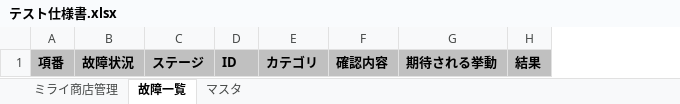
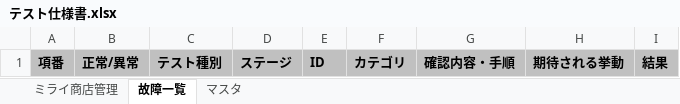
Before and after one commit to takumi262822/mirai-shoten-admin, an Excel workbook: docs/テスト仕様書/テスト仕様書.xlsx, sheet 故障一覧, drawn as a sheet; values as stored, in another font and other column widths than the file's, no borders; removed rows and columns are numbered as before the commit, all else as after; the diff names each change by its address in the sheet, - before the commit and + after, or states it on an @@ line.

```diff
--- a/docs/テスト仕様書/テスト仕様書.xlsx (sheet 故障一覧)
+++ b/docs/テスト仕様書/テスト仕様書.xlsx (sheet 故障一覧)
-column B, row 1: 故障状況
+column B, row 1: 正常/異常
+column C, row 1: テスト種別
-column F, row 1: 確認内容
+column G, row 1: 確認内容・手順
```
Also changed, not shown: sheet ミライ商店管理, sheet マスタ.
